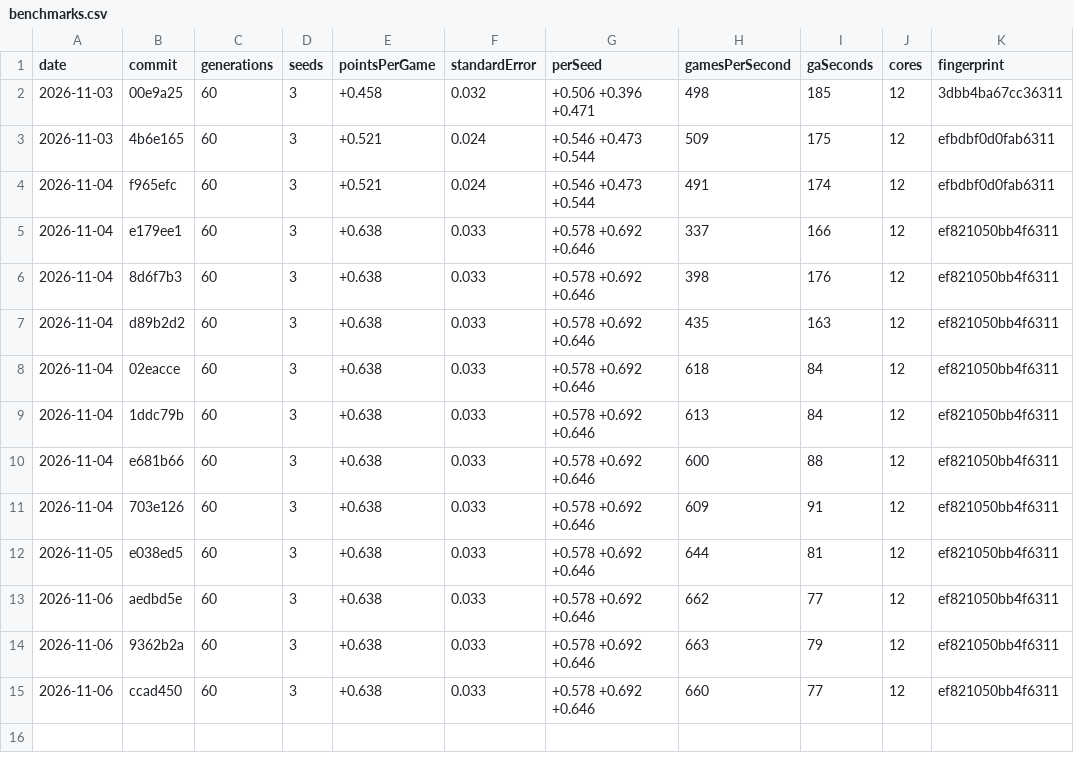
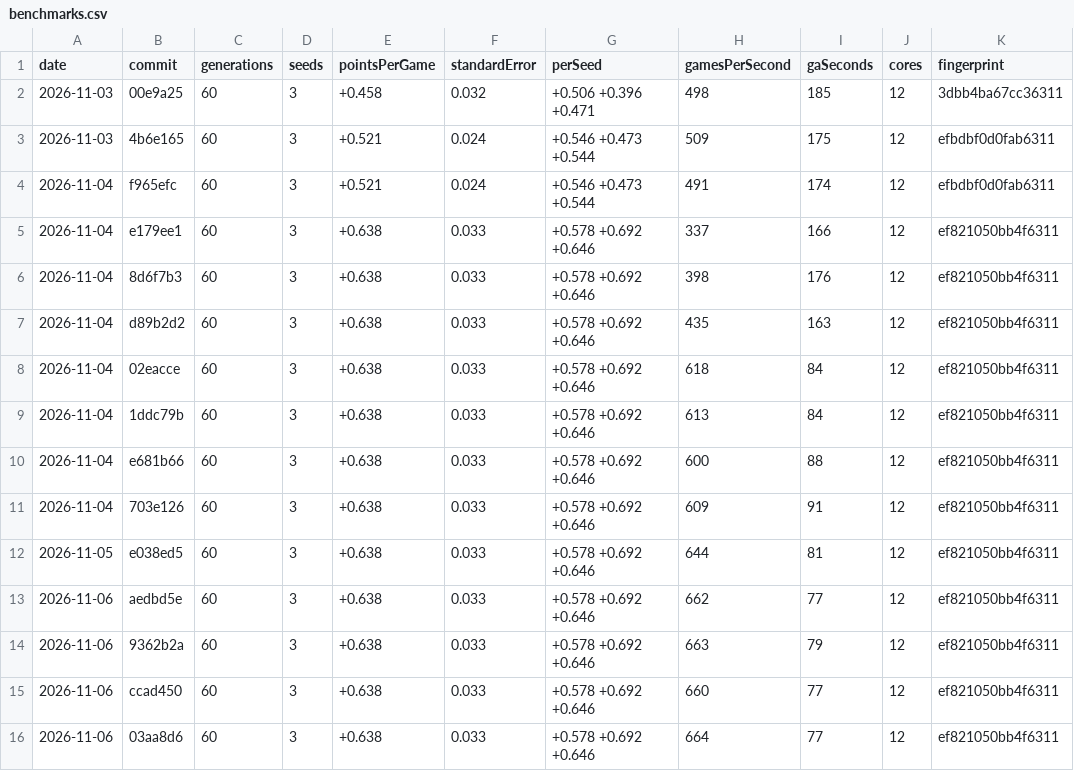
Before and after one commit to podypodpod/Ga-mmon, a CSV file: benchmarks.csv, drawn as a sheet; the diff names each change by its address in the sheet, - before the commit and + after, or states it on an @@ line.

Commit message:
Record the benchmark row for refactor/game-loop, on 1b4c04b

```diff
--- a/benchmarks.csv
+++ b/benchmarks.csv
+row 16: 2026-11-06 | 03aa8d6 | 60 | 3 | +0.638 | 0.033 | +0.578 +0.692 +0.646 | 664 | 77 | 12 | ef821050bb4f6311
```
